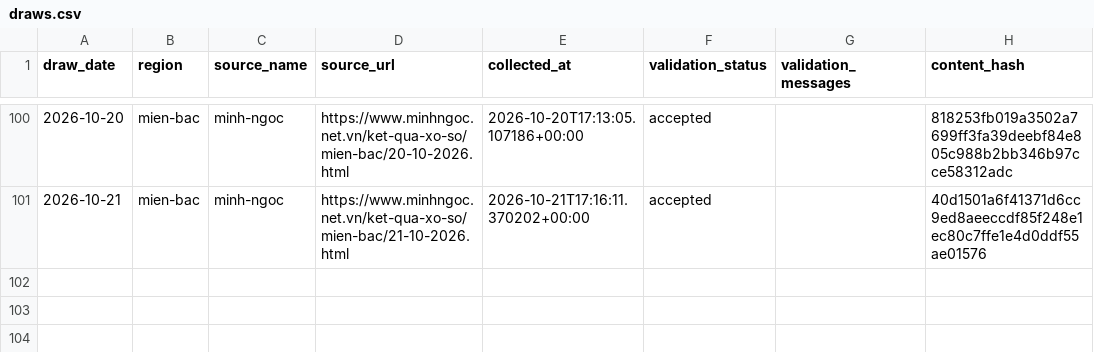
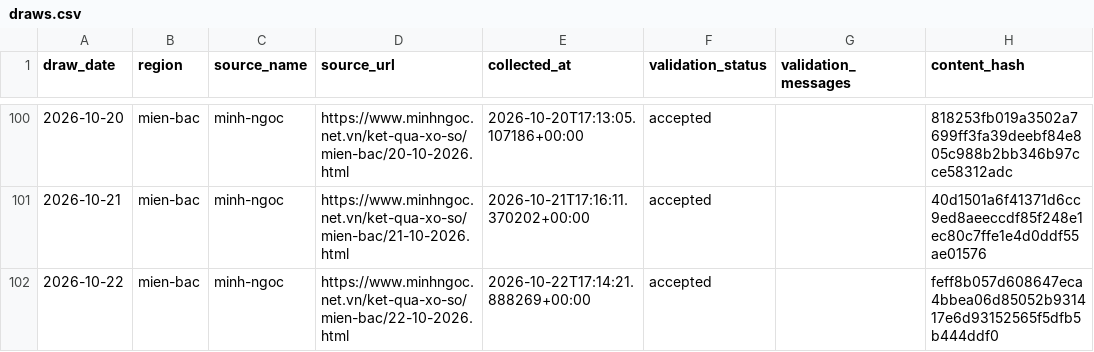
Before and after one commit to kina2711/vn-lottery-xsmb, a CSV file: data/processed/draws.csv, drawn as a sheet; only a part is shown, gaps mark what is left out; the diff names each change by its address in the sheet, - before the commit and + after, or states it on an @@ line.

```diff
--- a/data/processed/draws.csv
+++ b/data/processed/draws.csv
+row 102: 2026-10-22 | mien-bac | minh-ngoc | https://www.minhngoc.net.vn/ket-qua-xo-so/mien-bac/22-10-2026.html | 2026-10-22T17:14:21.888269+00:00 | accepted |  | feff8b057d608647eca4bbea06d85052b931417e6d93152565f5dfb5b444ddf0
```
Also changed, not shown: data/reports/days_since_last_seen.csv, data/reports/frequency.csv, 10 other files.
